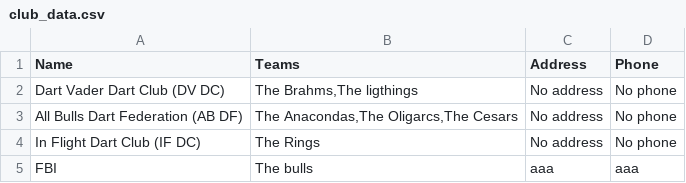
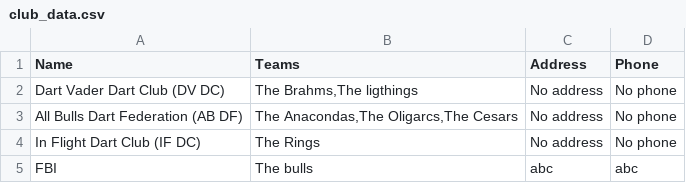
Before and after one commit to JonAtliG/VNL1-H-pur_36, a CSV file: data/files/club_data.csv, drawn as a sheet.

```diff
--- a/data/files/club_data.csv
+++ b/data/files/club_data.csv
@@ -4,2 +4,2 @@ All Bulls Dart Federation (AB DF);The Anacondas,The Oligarcs,The Cesars;No addre
 In Flight Dart Club (IF DC);The Rings;No address;No phone
-FBI;The bulls;aaa;aaa
+FBI;The bulls;abc;abc
```
Also changed, not shown: data/files/player_data.csv, data/files/team_data.csv, 1 other file.
